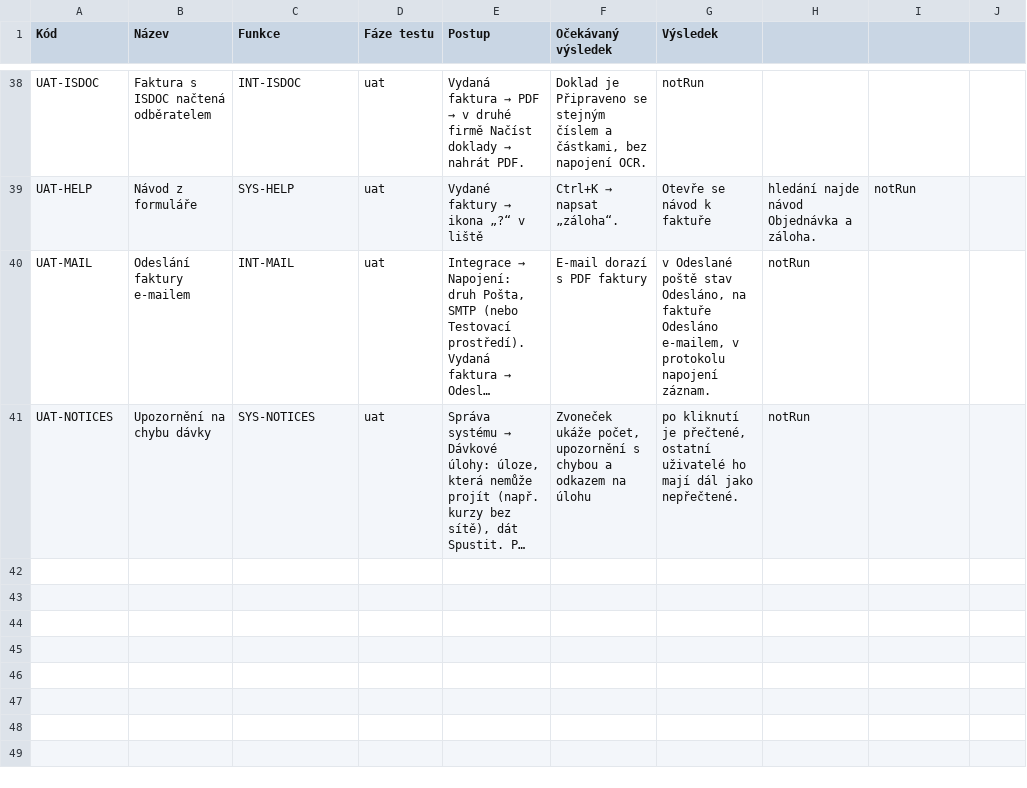
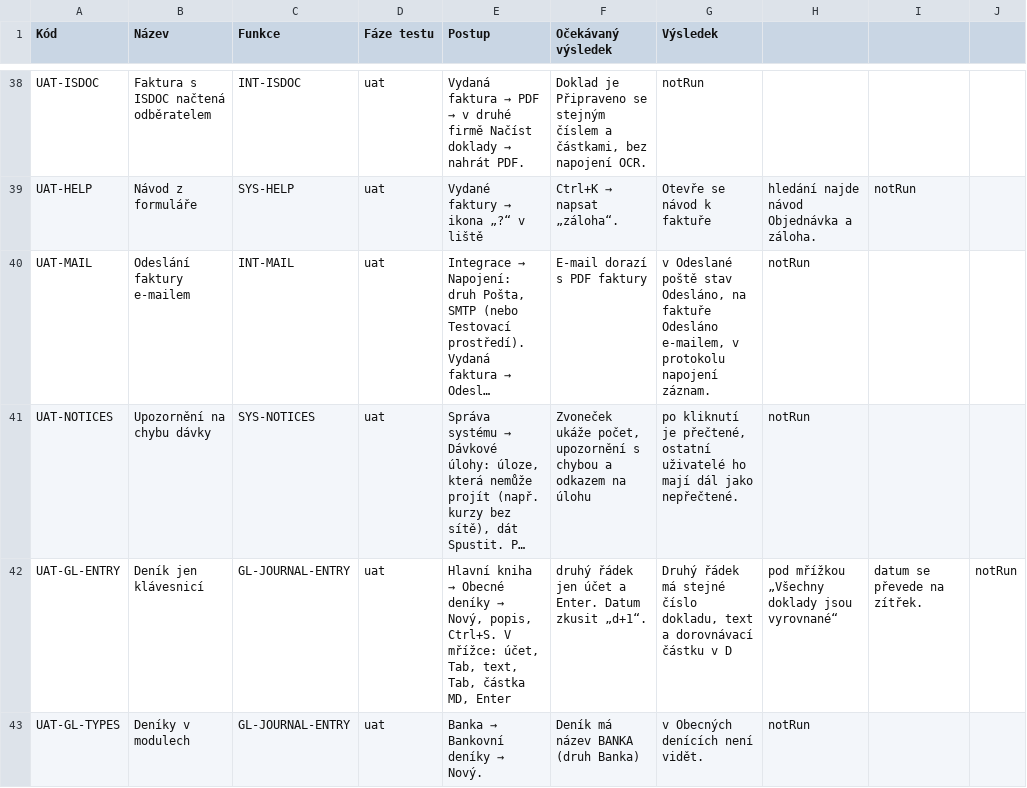
Before and after one commit to bregovic/shanon, a CSV file: docs/qa/2-scenare.csv, drawn as a sheet; only a part is shown, gaps mark what is left out; long unchanged cells end in …; the diff names each change by its address in the sheet, - before the commit and + after, or states it on an @@ line.

Commit message:
feat(gl): rychlé pořizování deníku jako v AX — číslo dokladu hned, datum z hlavičky, zkratky data, deníky po modulech, klávesnice
- číslo dokladu se přidělí už při založení řádku (po vyrovnání / jeden za deník /
  řádek), zaúčtování použije čísla z řádků; starší řádky bez čísla doplní Ověřit
- datum řádku z předchozího řádku, první z hlavičky; záporná částka na druhou stranu
- mřížka: nový řádek převezme datum, text, druh účtu a u nevyrovnaného dokladu jeho
  číslo a dorovnávací částku; Enter = uložit a na účet dalšího řádku, ↑/↓ = řádek,
  Tab přeskočí samočinná pole; pod mřížkou nevyrovnané doklady
- datum všude se zkratkami AX: d, d+1, d-1, 15, 1511, 15.11.26 (DateInput)
- druh deníku na hlavičce; Obecné deníky v HK, Bankovní v Bance, Pokladní v Pokladně,
  Deníky plateb u odběratelů a dodavatelů; Nový ze seznamu s filtrem předvyplní druh
- výkon: zaúčtování 500 dokladů 17 s → 6 s (číselníky čtené jednou za běh, bez
  zkoušky nanečisto při účtování, bez zbytečných zápisů zpět); Ověřit 1,9 s → 0,1 s
- scripts/perf.ts: opakovatelné měření výkonu; find() řadí i podle createdAt
- výběr ze seznamu: šipka rozbalení už není zastávka Tabu

```diff
--- a/docs/qa/2-scenare.csv
+++ b/docs/qa/2-scenare.csv
+row 42: UAT-GL-ENTRY | Deník jen klávesnicí | GL-JOURNAL-ENTRY | uat | Hlavní kniha → Obecné deníky → Nový, popis, Ctrl+S. V mřížce: účet, Tab, text, Tab, částka MD, Enter | druhý řádek jen účet a Enter. Datum zkusit „d+1“. | Druhý řádek má stejné číslo dokladu, text a dorovnávací částku v D | pod mřížkou „Všechny doklady jsou vyrovnané“ | datum se převede na zítřek. | notRun
+row 43: UAT-GL-TYPES | Deníky v modulech | GL-JOURNAL-ENTRY | uat | Banka → Bankovní deníky → Nový. | Deník má název BANKA (druh Banka) | v Obecných denících není vidět. | notRun
```
Also changed, not shown: docs/qa/1-funkce.csv, docs/qa/3-pozadavky.csv, 26 other files.
